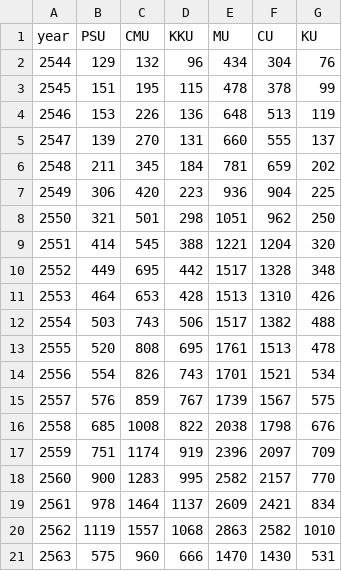
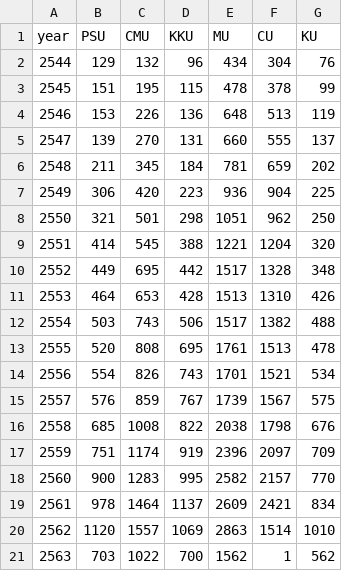
Before and after one commit to kopkiss/python, a CSV file: mydj1/static/csv/ranking_isi.csv, drawn as a sheet.

```diff
--- a/mydj1/static/csv/ranking_isi.csv
+++ b/mydj1/static/csv/ranking_isi.csv
@@ -19,3 +19,3 @@ year,PSU,CMU,KKU,MU,CU,KU
 2561,978,1464,1137,2609,2421,834
-2562,1119,1557,1068,2863,2582,1010
-2563,575,960,666,1470,1430,531
+2562,1120,1557,1069,2863,1514,1010
+2563,703,1022,700,1562,1,562
```
Also changed, not shown: mydj1/static/csv/ranking_scopus.csv, mydj1/static/csv/ranking_tci.csv, 6 other files.
